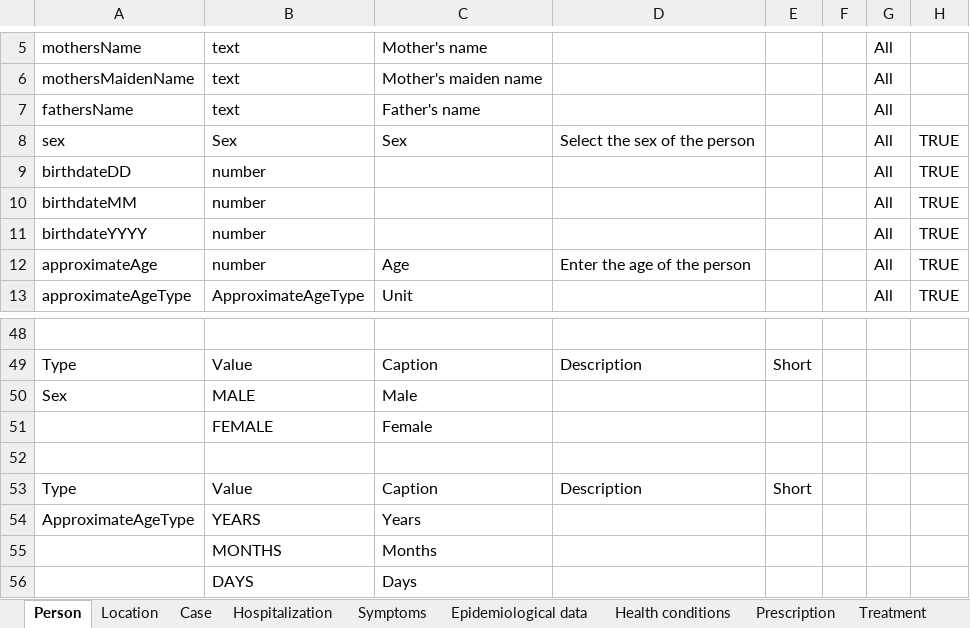
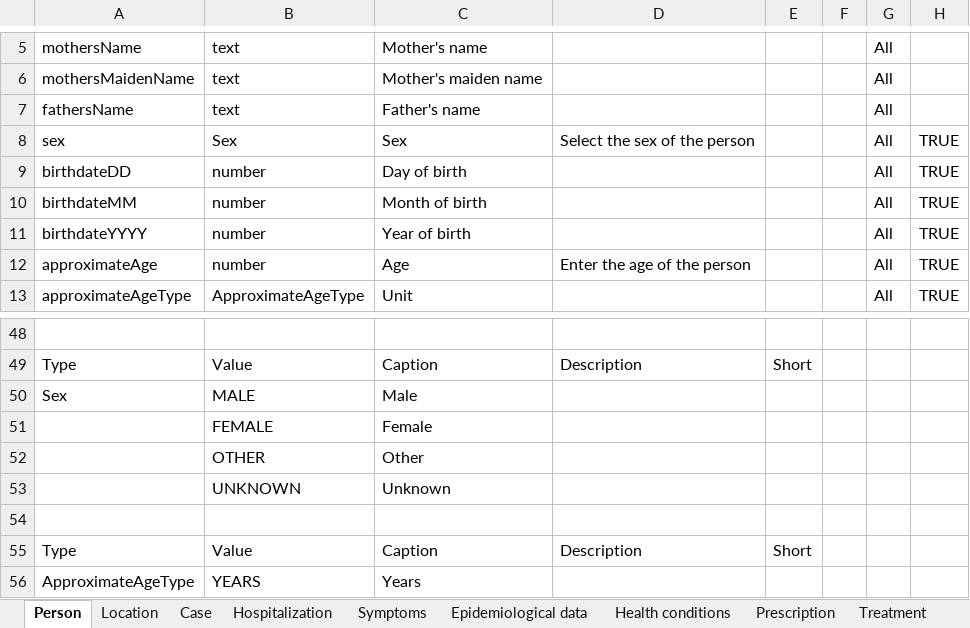
Before and after one commit to omoluabidotcom/APMIS-Project, an Excel workbook: sormas-api/src/main/resources/doc/SORMAS_Data_Dictionary.xlsx, sheet Person, drawn as a sheet; only a part is shown, gaps mark what is left out; the shorter side is filled out with more unchanged rows; values as stored, in another font and other column widths than the file's, no borders; table styles not drawn; the diff names each change by its address in the sheet, - before the commit and + after, or states it on an @@ line.

```diff
--- a/sormas-api/src/main/resources/doc/SORMAS_Data_Dictionary.xlsx (sheet Person)
+++ b/sormas-api/src/main/resources/doc/SORMAS_Data_Dictionary.xlsx (sheet Person)
-C9: (empty)
+C9: Day of birth
-C10: (empty)
+C10: Month of birth
-C11: (empty)
+C11: Year of birth
+row 52:  | OTHER | Other
+row 53:  | UNKNOWN | Unknown
```
Also changed, not shown: sheet Contact, sheet Case, sheet About, sormas-api/src/main/resources/doc/SORMAS_User_Rights.xlsx.
